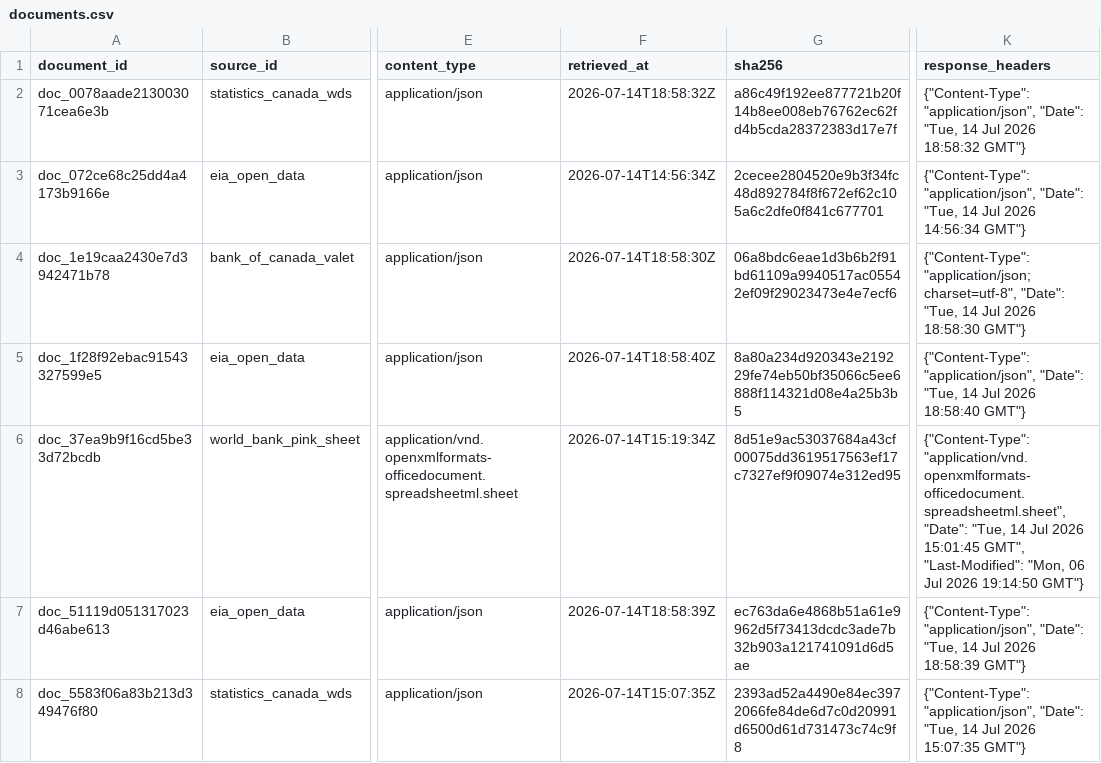
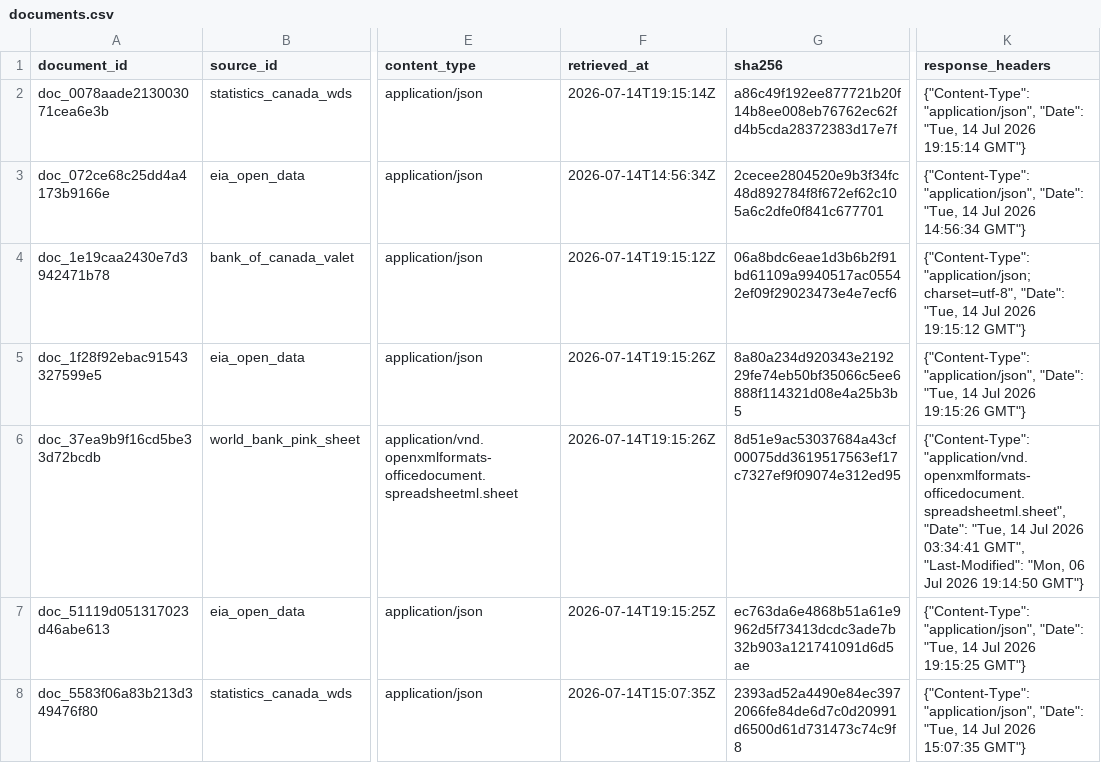
Before and after one commit to dylangclark/PolicyModellingAssumptions, a CSV file: data/export/documents.csv, drawn as a sheet; only a part is shown, gaps mark what is left out; the diff covers the shown part only; the diff names each change by its address in the sheet, - before the commit and + after, or states it on an @@ line.

```diff
--- a/data/export/documents.csv
+++ b/data/export/documents.csv
-F2 (retrieved_at): 2026-07-14T18:58:32Z
+F2 (retrieved_at): 2026-07-14T19:15:14Z
-K2 (response_headers): …Jul 2026 18:58:32 GMT"}
+K2 (response_headers): …Jul 2026 19:15:14 GMT"}
-F4 (retrieved_at): 2026-07-14T18:58:30Z
+F4 (retrieved_at): 2026-07-14T19:15:12Z
-K4 (response_headers): …Jul 2026 18:58:30 GMT"}
+K4 (response_headers): …Jul 2026 19:15:12 GMT"}
-F5 (retrieved_at): 2026-07-14T18:58:40Z
+F5 (retrieved_at): 2026-07-14T19:15:26Z
-K5 (response_headers): …Jul 2026 18:58:40 GMT"}
+K5 (response_headers): …Jul 2026 19:15:26 GMT"}
-F6 (retrieved_at): 2026-07-14T15:19:34Z
+F6 (retrieved_at): 2026-07-14T19:15:26Z
-K6 (response_headers): …Jul 2026 15:01:45 GMT", "Last-Modified":…
+K6 (response_headers): …Jul 2026 03:34:41 GMT", "Last-Modified":…
-F7 (retrieved_at): 2026-07-14T18:58:39Z
+F7 (retrieved_at): 2026-07-14T19:15:25Z
-K7 (response_headers): …Jul 2026 18:58:39 GMT"}
+K7 (response_headers): …Jul 2026 19:15:25 GMT"}
```
Also changed, not shown: 1 added row and 18 edited cells elsewhere in this file, data/export/runs.csv, data/export/sources.csv, 14 other files.
